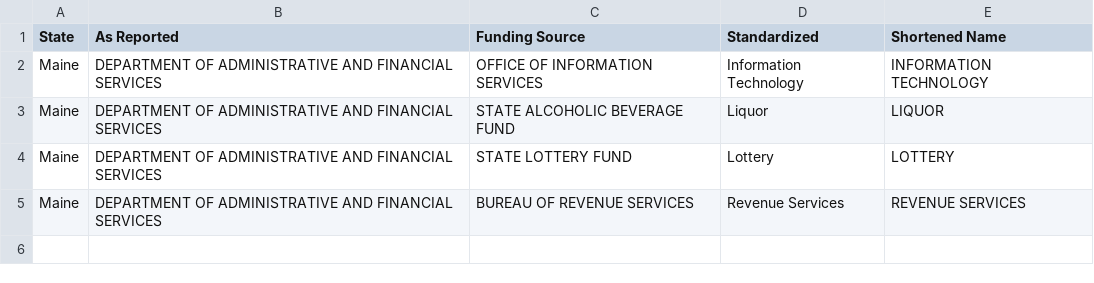
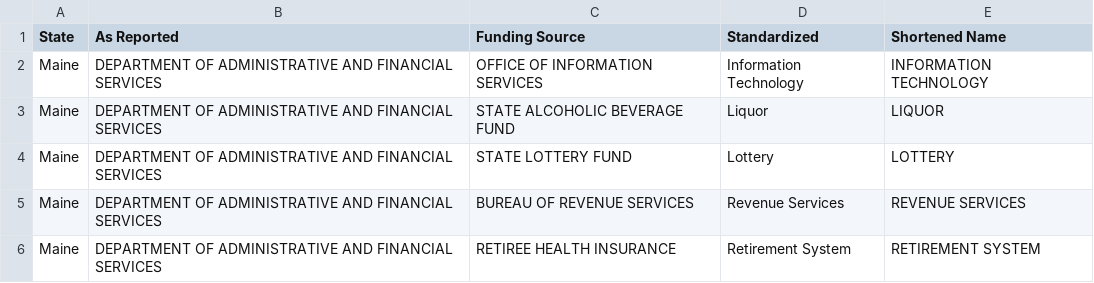
Before and after one commit to bsawyerg15/owen-for-maine, a CSV file: a_Configs/sub_department_breakout.csv, drawn as a sheet; the diff names each change by its address in the sheet, - before the commit and + after, or states it on an @@ line.

```diff
--- a/a_Configs/sub_department_breakout.csv
+++ b/a_Configs/sub_department_breakout.csv
+row 6: Maine | DEPARTMENT OF ADMINISTRATIVE AND FINANCIAL SERVICES | RETIREE HEALTH INSURANCE | Retirement System | RETIREMENT SYSTEM
```
Also changed, not shown: 3 other files.
